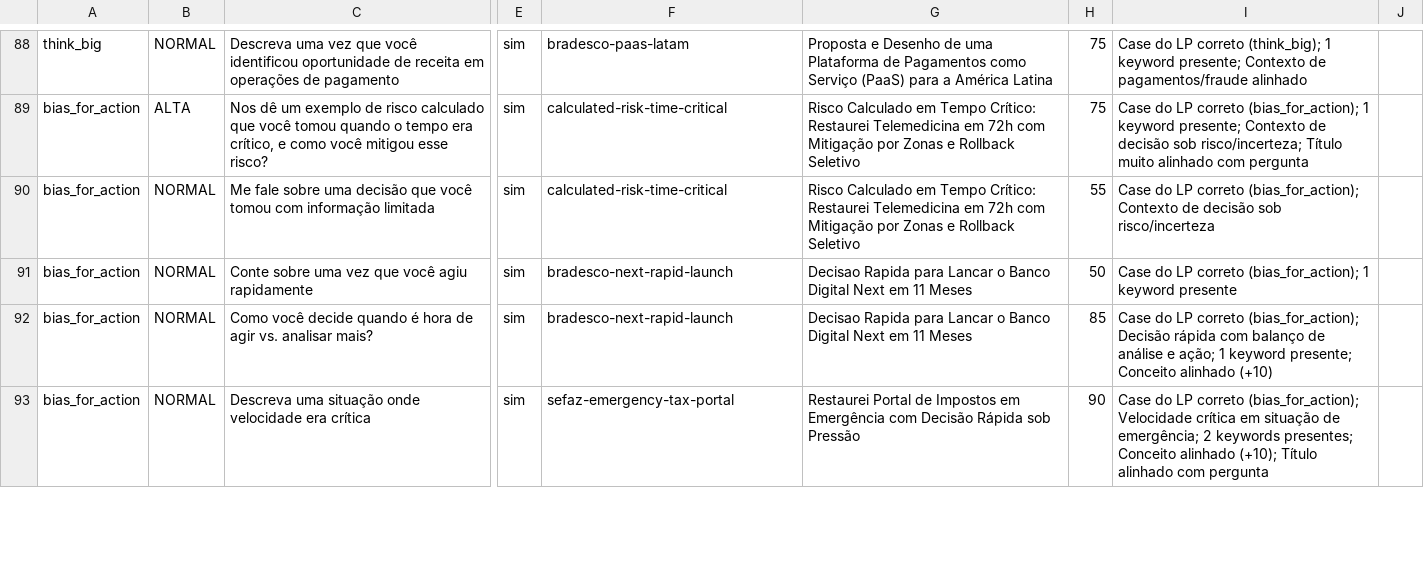
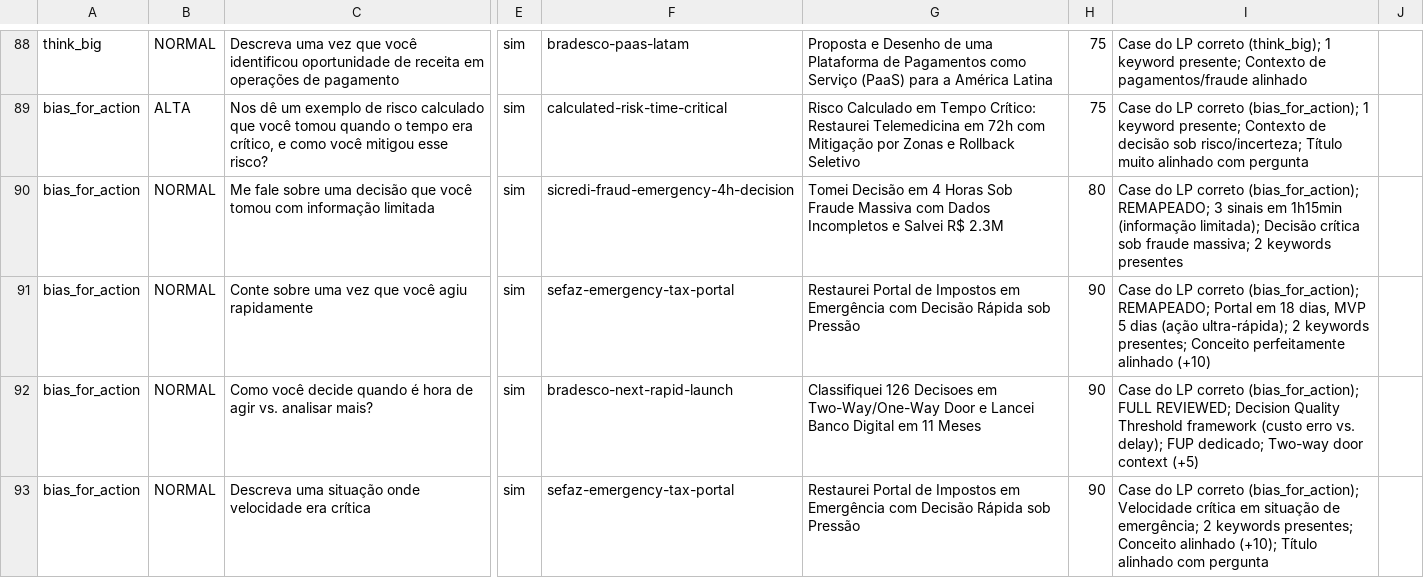
Before and after one commit to hubdogestor/amazon-lp-prep, a CSV file: perguntas-cases/dados/mapeamento-perguntas-cases-COMPLETO.csv, drawn as a sheet; only a part is shown, gaps mark what is left out; the diff covers the shown part only; the diff names each change by its address in the sheet, - before the commit and + after, or states it on an @@ line.

```diff
--- a/perguntas-cases/dados/mapeamento-perguntas-cases-COMPLETO.csv
+++ b/perguntas-cases/dados/mapeamento-perguntas-cases-COMPLETO.csv
-F90: calculated-risk-time-critical
+F90: sicredi-fraud-emergency-4h-decision
-G90: Risco Calculado em Tempo Crítico: Restaurei Telemedicina em 72h com Mitigação por Zonas e Rollback Seletivo
+G90: Tomei Decisão em 4 Horas Sob Fraude Massiva com Dados Incompletos e Salvei R$ 2.3M
-H90: 55
+H90: 80
-I90: …correto (bias_for_action); Contexto de decisão sob risco/incerteza
+I90: …correto (bias_for_action); REMAPEADO; 3 sinais em 1h15min (informação limitada); Decisão crítica sob fraude massiva; 2 keywords presentes
-F91: bradesco-next-rapid-launch
+F91: sefaz-emergency-tax-portal
-G91: Decisao Rapida para Lancar o Banco Digital Next em 11 Meses
+G91: Restaurei Portal de Impostos em Emergência com Decisão Rápida sob Pressão
-H91: 50
+H91: 90
-I91: …correto (bias_for_action); 1 keyword presente
+I91: …correto (bias_for_action); REMAPEADO; Portal em 18 dias, MVP 5 dias (ação ultra-rápida); 2 keywords presentes; Conceito perfeitamente alinhado (+10)
-G92: Decisao Rapida para Lancar o Banco Digital Next em 11…
+G92: Classifiquei 126 Decisoes em Two-Way/One-Way Door e Lancei Banco Digital em 11…
-H92: 85
+H92: 90
-I92: …correto (bias_for_action); Decisão rápida com balanço de análise e ação; 1 keyword presente; Conceito alinhado (+10)
+I92: …correto (bias_for_action); FULL REVIEWED; Decision Quality Threshold framework (custo erro vs. delay); FUP dedicado; Two-way door context (+5)
```
Also changed, not shown: 12 edited cells elsewhere in this file, 12 other files.
